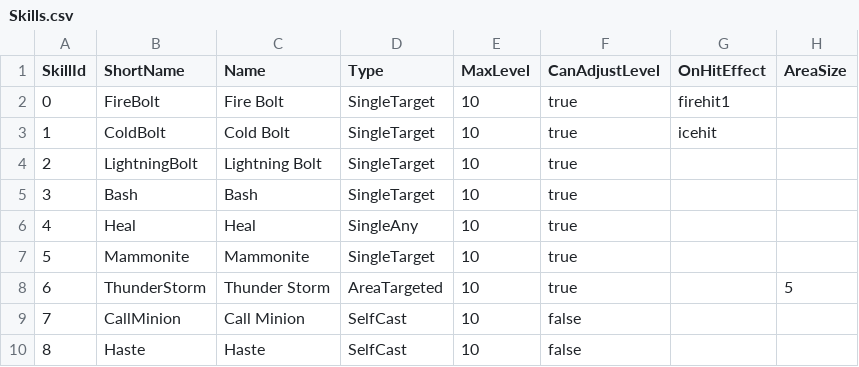
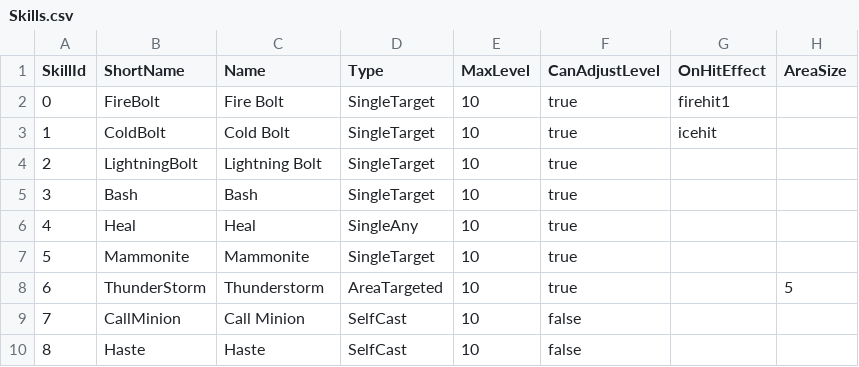
Before and after one commit to Doddler/RagnarokRebuildTcp, a CSV file: RoRebuildServer/RoRebuildServer/ServerData/Db/Skills.csv, drawn as a sheet.

Commit message:
Added area of effect skills, cleaned up monster skill AI a little.

```diff
--- a/RoRebuildServer/RoRebuildServer/ServerData/Db/Skills.csv
+++ b/RoRebuildServer/RoRebuildServer/ServerData/Db/Skills.csv
@@ -7,3 +7,3 @@
 5,Mammonite,Mammonite,SingleTarget,10,true,,
-6,ThunderStorm,Thunder Storm,AreaTargeted,10,true,,5
+6,ThunderStorm,Thunderstorm,AreaTargeted,10,true,,5
 7,CallMinion,Call Minion,SelfCast,10,false,,
```
Also changed, not shown: 49 other files.
